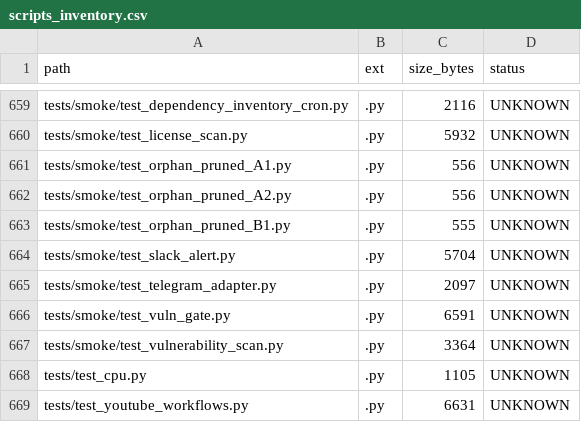
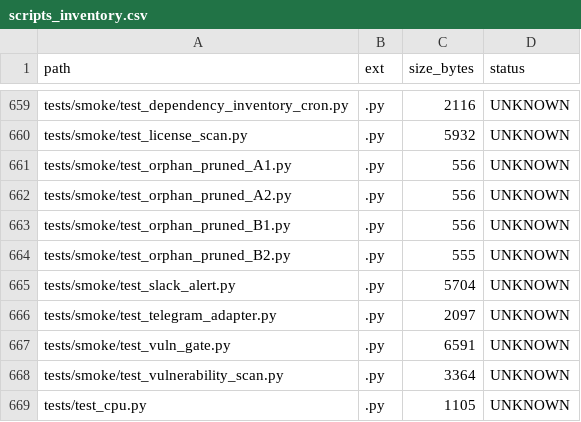
Before and after one commit to locotoki/alfred-agent-platform-v2, a CSV file: metrics/scripts_inventory.csv, drawn as a sheet; only a part is shown, gaps mark what is left out; the shorter side is filled out with more unchanged rows.

Commit message:
chore: purge ORPHAN slice B2 (40 deprecated utilities)

```diff
--- a/metrics/scripts_inventory.csv
+++ b/metrics/scripts_inventory.csv
@@ -662,3 +662,4 @@ tests/smoke/test_orphan_pruned_A1.py,.py,556,UNKNOWN
 tests/smoke/test_orphan_pruned_A2.py,.py,556,UNKNOWN
-tests/smoke/test_orphan_pruned_B1.py,.py,555,UNKNOWN
+tests/smoke/test_orphan_pruned_B1.py,.py,556,UNKNOWN
+tests/smoke/test_orphan_pruned_B2.py,.py,555,UNKNOWN
 tests/smoke/test_slack_alert.py,.py,5704,UNKNOWN
```
Also changed, not shown: 2 other files.
